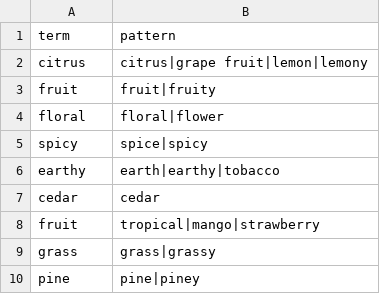
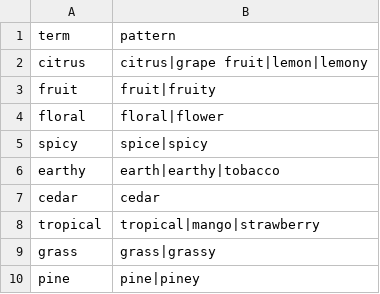
Before and after one commit to acelejewski/DataIncubator, a CSV file: data/hop_flavours.csv, drawn as a sheet.

Commit message:
update terms

```diff
--- a/data/hop_flavours.csv
+++ b/data/hop_flavours.csv
@@ -7,3 +7,3 @@ earthy,earth|earthy|tobacco
 cedar,cedar
-fruit,tropical|mango|strawberry
+tropical,tropical|mango|strawberry
 grass,grass|grassy
```
